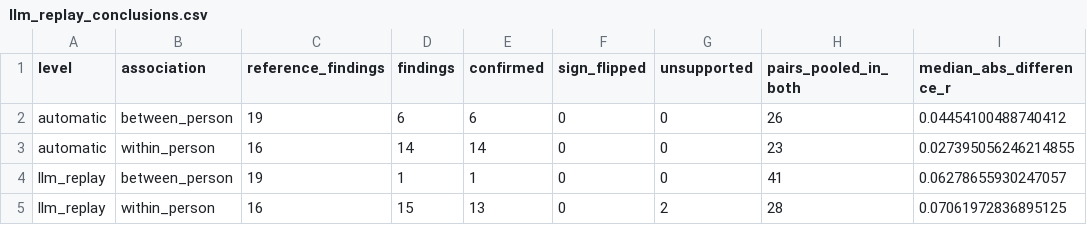
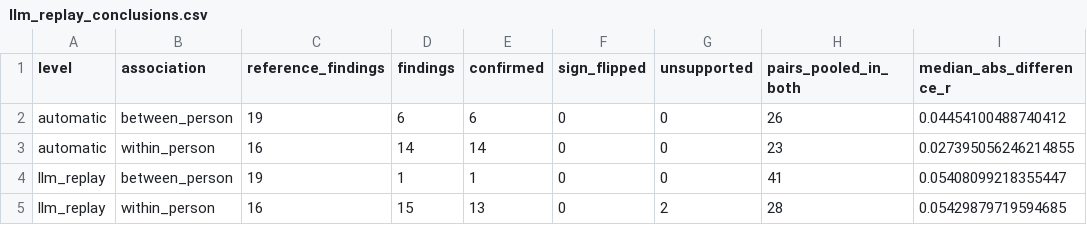
Before and after one commit to M-Colley/dv-standardization-tool, a CSV file: analyses/output_relations/llm_replay_conclusions.csv, drawn as a sheet.

```diff
--- a/analyses/output_relations/llm_replay_conclusions.csv
+++ b/analyses/output_relations/llm_replay_conclusions.csv
@@ -3,3 +3,3 @@ automatic,between_person,19,6,6,0,0,26,0.04454100488740412
 automatic,within_person,16,14,14,0,0,23,0.027395056246214855
-llm_replay,between_person,19,1,1,0,0,41,0.06278655930247057
-llm_replay,within_person,16,15,13,0,2,28,0.07061972836895125
+llm_replay,between_person,19,1,1,0,0,41,0.05408099218355447
+llm_replay,within_person,16,15,13,0,2,28,0.05429879719594685
```
Also changed, not shown: analyses/output_relations/harmonization_ladder.csv, analyses/output_relations/relations_attribution.csv, 9 other files.
